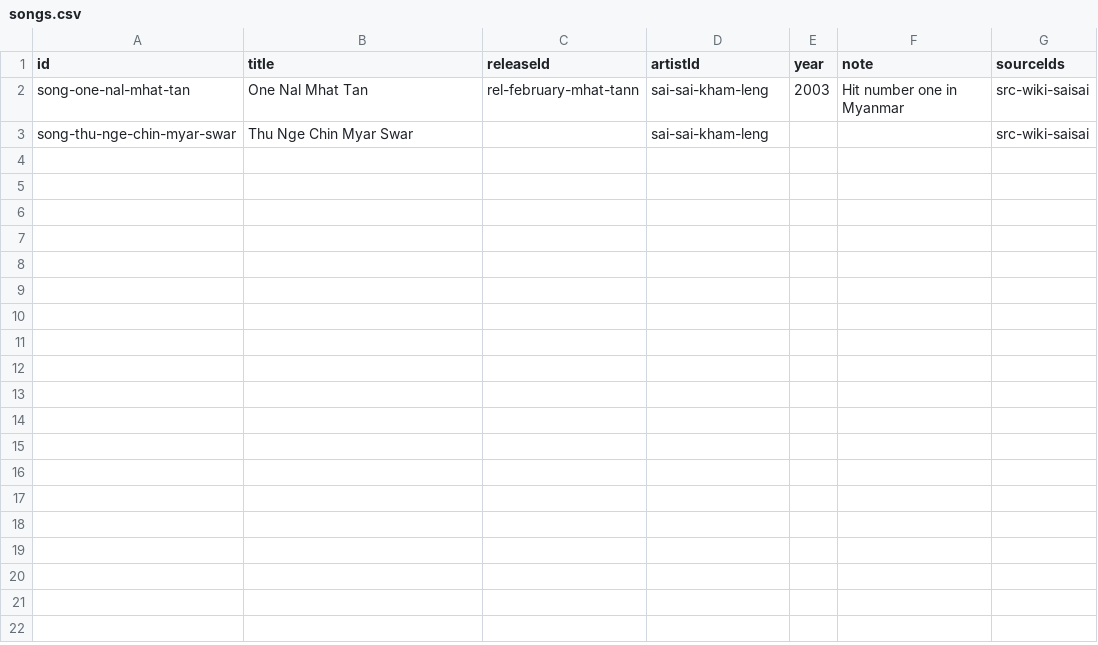
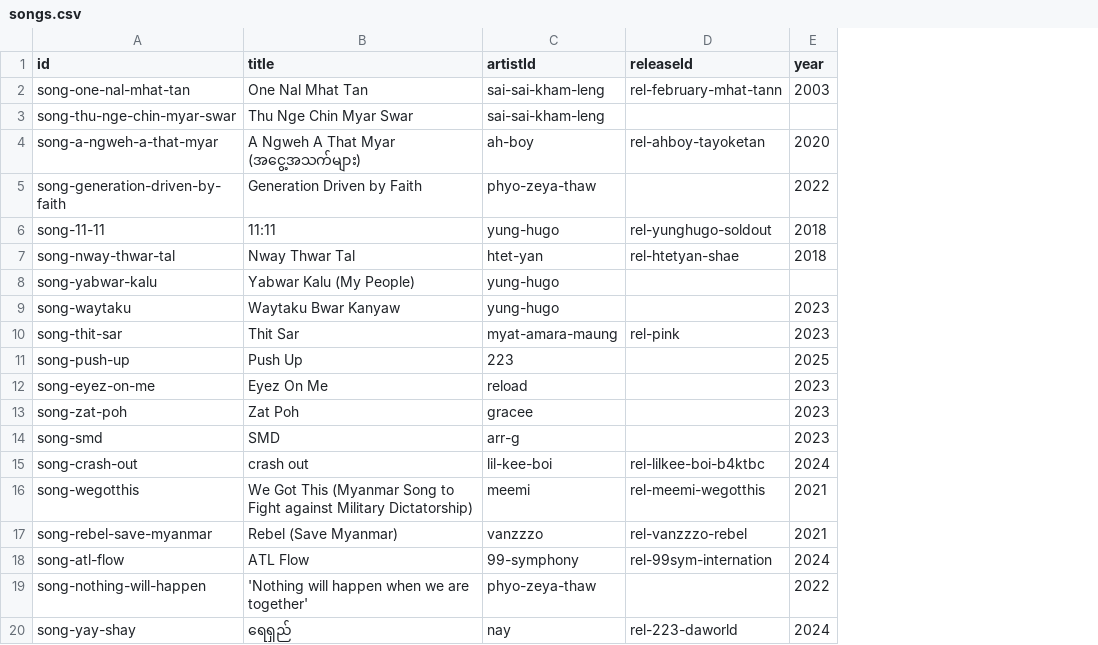
Before and after one commit to thetmyoekhaing/myanmar-hiphop-archive, a CSV file: data/songs.csv, drawn as a sheet; only a part is shown; removed rows and columns are numbered as before the commit, all else as after; the diff covers the shown part only; the diff names each change by its address in the sheet, - before the commit and + after, or states it on an @@ line.

```diff
--- a/data/songs.csv
+++ b/data/songs.csv
-column C (releaseId), row 2: rel-february-mhat-tann
+column D (releaseId), row 2: rel-february-mhat-tann
-column F (note), row 2: Hit number one in Myanmar
-column G (sourceIds), rows 2-3: src-wiki-saisai | src-wiki-saisai
+row 4: song-a-ngweh-a-that-myar | A Ngweh A That Myar (အငွေ့အသက်များ) | ah-boy | rel-ahboy-tayoketan | 2020
+row 5: song-generation-driven-by-faith | Generation Driven by Faith | phyo-zeya-thaw |  | 2022
+row 6: song-11-11 | 11:11 | yung-hugo | rel-yunghugo-soldout | 2018
+row 7: song-nway-thwar-tal | Nway Thwar Tal | htet-yan | rel-htetyan-shae | 2018
+row 8: song-yabwar-kalu | Yabwar Kalu (My People) | yung-hugo
+row 9: song-waytaku | Waytaku Bwar Kanyaw | yung-hugo |  | 2023
+row 10: song-thit-sar | Thit Sar | myat-amara-maung | rel-pink | 2023
+row 11: song-push-up | Push Up | 223 |  | 2025
+row 12: song-eyez-on-me | Eyez On Me | reload |  | 2023
+row 13: song-zat-poh | Zat Poh | gracee |  | 2023
+row 14: song-smd | SMD | arr-g |  | 2023
+row 15: song-crash-out | crash out | lil-kee-boi | rel-lilkee-boi-b4ktbc | 2024
+row 16: song-wegotthis | We Got This (Myanmar Song to Fight against Military Dictatorship) | meemi | rel-meemi-wegotthis | 2021
+row 17: song-rebel-save-myanmar | Rebel (Save Myanmar) | vanzzzo | rel-vanzzzo-rebel | 2021
+row 18: song-atl-flow | ATL Flow | 99-symphony | rel-99sym-internation | 2024
+row 19: song-nothing-will-happen | 'Nothing will happen when we are together' | phyo-zeya-thaw |  | 2022
+row 20: song-yay-shay | ရေရှည် | nay | rel-223-daworld | 2024
```
Also changed, not shown: 13 added rows elsewhere in this file, data/crews.csv, data/events.csv, 36 other files.
